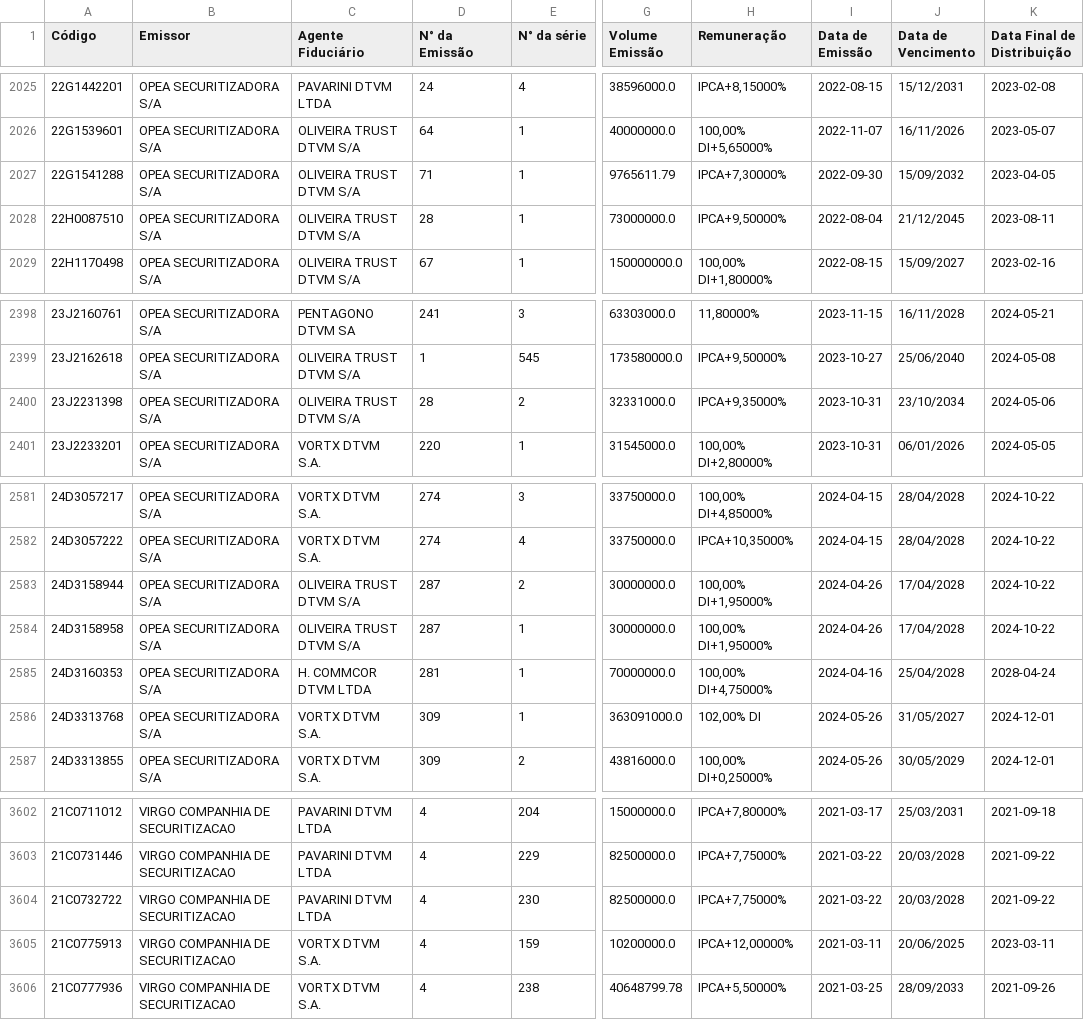
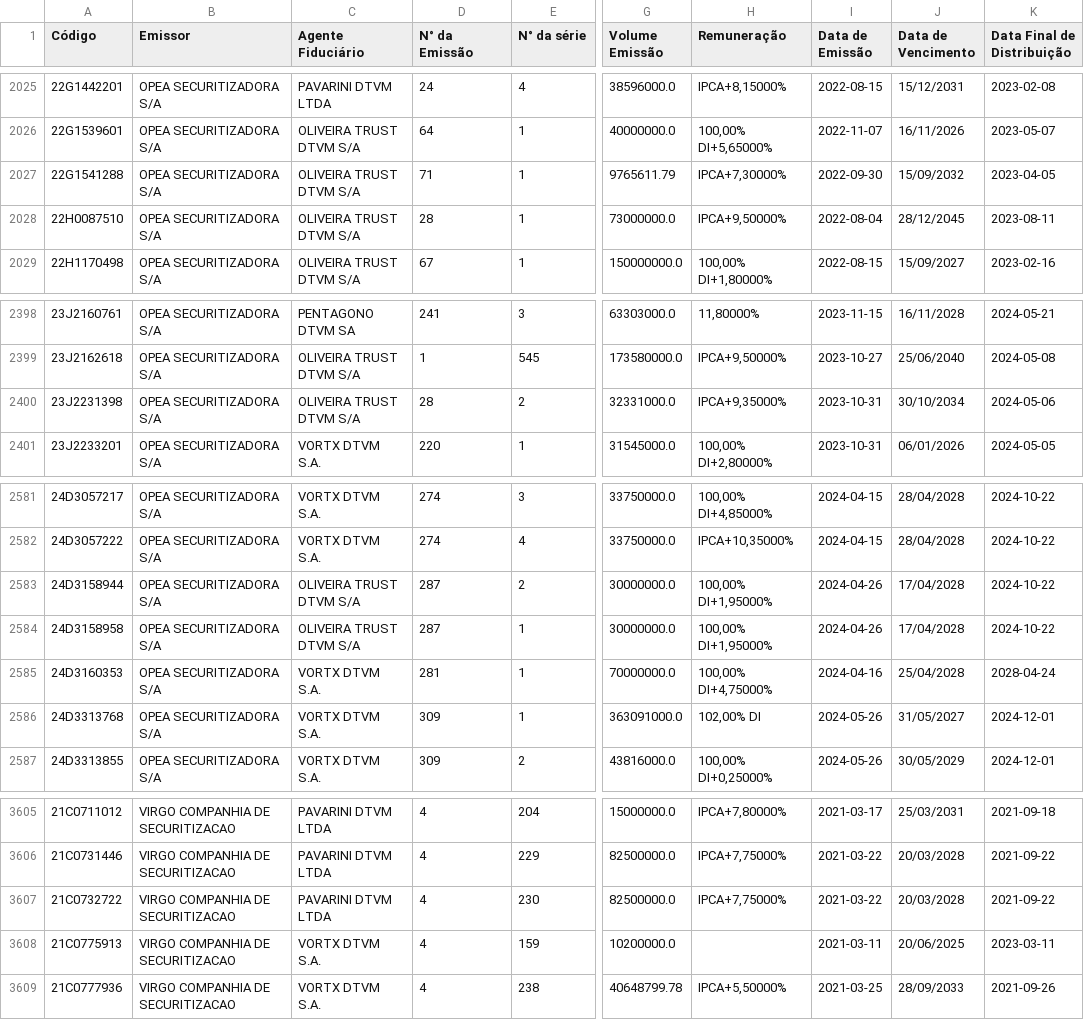
Before and after one commit to moderfla/scraper_cri_cetip, a CSV file: emissoes_cri.csv, drawn as a sheet; only a part is shown, gaps mark what is left out; addresses are those after the commit; the diff covers the shown part only; the diff names each change by its address in the sheet, - before the commit and + after, or states it on an @@ line.

```diff
--- a/emissoes_cri.csv
+++ b/emissoes_cri.csv
-J2028 (Data de Vencimento): 21/12/2045
+J2028 (Data de Vencimento): 28/12/2045
-J2400 (Data de Vencimento): 23/10/2034
+J2400 (Data de Vencimento): 30/10/2034
-C2585 (Agente Fiduciário): H. COMMCOR DTVM LTDA
+C2585 (Agente Fiduciário): VORTX DTVM S.A.
-H3608 (Remuneração): IPCA+12,00000%
+H3608 (Remuneração): (empty)
```
Also changed, not shown: 3 added rows and 5 edited cells elsewhere in this file, 1 other file.
